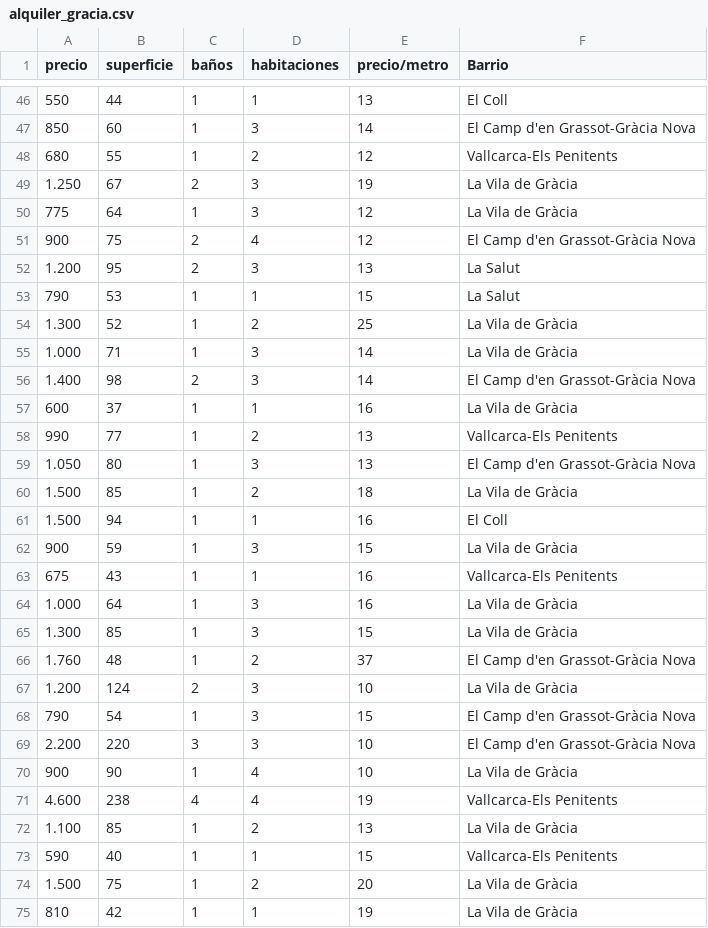
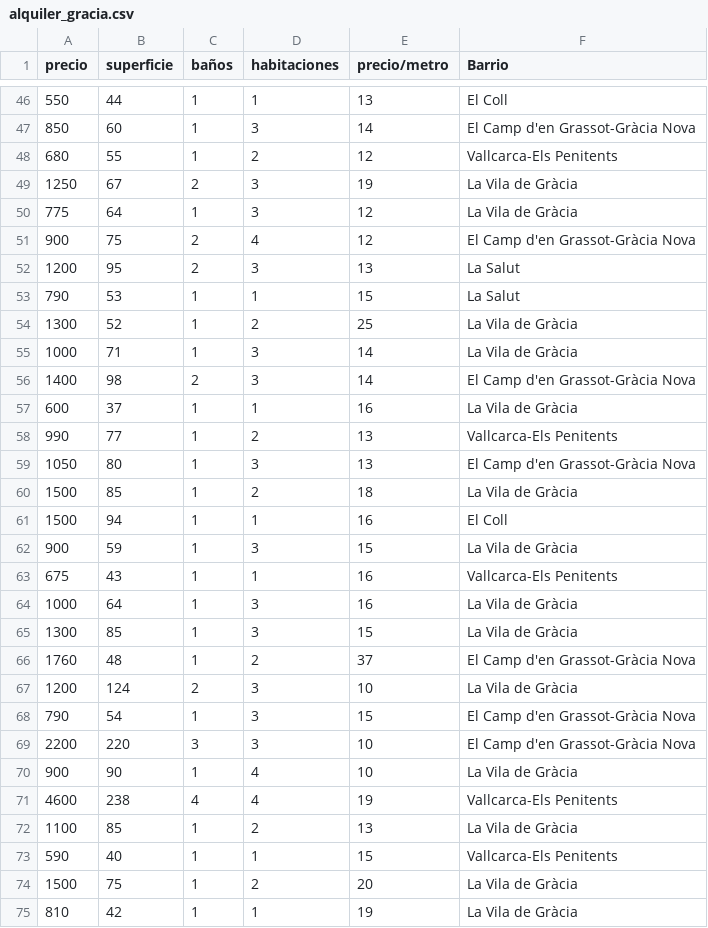
Before and after one commit to mikelghedina/Flat-Find-Backend-Service, a CSV file: flaskr/datos/datasets_Pisos.com/alquiler_gracia.csv, drawn as a sheet; only a part is shown, gaps mark what is left out; the diff covers the shown part only.

```diff
--- a/flaskr/datos/datasets_Pisos.com/alquiler_gracia.csv
+++ b/flaskr/datos/datasets_Pisos.com/alquiler_gracia.csv
@@ -48,28 +48,28 @@ precio,superficie,baños,habitaciones,precio/metro,Barrio
 680,55,1,2,12,Vallcarca-Els Penitents
-1.250,67,2,3,19,La Vila de Gràcia
+1250,67,2,3,19,La Vila de Gràcia
 775,64,1,3,12,La Vila de Gràcia
 900,75,2,4,12,El Camp d'en Grassot-Gràcia Nova
-1.200,95,2,3,13,La Salut
+1200,95,2,3,13,La Salut
 790,53,1,1,15,La Salut
-1.300,52,1,2,25,La Vila de Gràcia
-1.000,71,1,3,14,La Vila de Gràcia
-1.400,98,2,3,14,El Camp d'en Grassot-Gràcia Nova
+1300,52,1,2,25,La Vila de Gràcia
+1000,71,1,3,14,La Vila de Gràcia
+1400,98,2,3,14,El Camp d'en Grassot-Gràcia Nova
 600,37,1,1,16,La Vila de Gràcia
 990,77,1,2,13,Vallcarca-Els Penitents
-1.050,80,1,3,13,El Camp d'en Grassot-Gràcia Nova
-1.500,85,1,2,18,La Vila de Gràcia
-1.500,94,1,1,16,El Coll
+1050,80,1,3,13,El Camp d'en Grassot-Gràcia Nova
+1500,85,1,2,18,La Vila de Gràcia
+1500,94,1,1,16,El Coll
 900,59,1,3,15,La Vila de Gràcia
 675,43,1,1,16,Vallcarca-Els Penitents
-1.000,64,1,3,16,La Vila de Gràcia
-1.300,85,1,3,15,La Vila de Gràcia
-1.760,48,1,2,37,El Camp d'en Grassot-Gràcia Nova
-1.200,124,2,3,10,La Vila de Gràcia
+1000,64,1,3,16,La Vila de Gràcia
+1300,85,1,3,15,La Vila de Gràcia
+1760,48,1,2,37,El Camp d'en Grassot-Gràcia Nova
+1200,124,2,3,10,La Vila de Gràcia
 790,54,1,3,15,El Camp d'en Grassot-Gràcia Nova
-2.200,220,3,3,10,El Camp d'en Grassot-Gràcia Nova
+2200,220,3,3,10,El Camp d'en Grassot-Gràcia Nova
 900,90,1,4,10,La Vila de Gràcia
-4.600,238,4,4,19,Vallcarca-Els Penitents
-1.100,85,1,2,13,La Vila de Gràcia
+4600,238,4,4,19,Vallcarca-Els Penitents
+1100,85,1,2,13,La Vila de Gràcia
 590,40,1,1,15,Vallcarca-Els Penitents
-1.500,75,1,2,20,La Vila de Gràcia
+1500,75,1,2,20,La Vila de Gràcia
 810,42,1,1,19,La Vila de Gràcia
```
Also changed, not shown: 121 edited cells elsewhere in this file, flaskr/datos/datasets_Pisos.com/Alquileres_les_corts.csv, flaskr/datos/datasets_Pisos.com/alquiler_ciutat_vella.csv, 1 other file.
